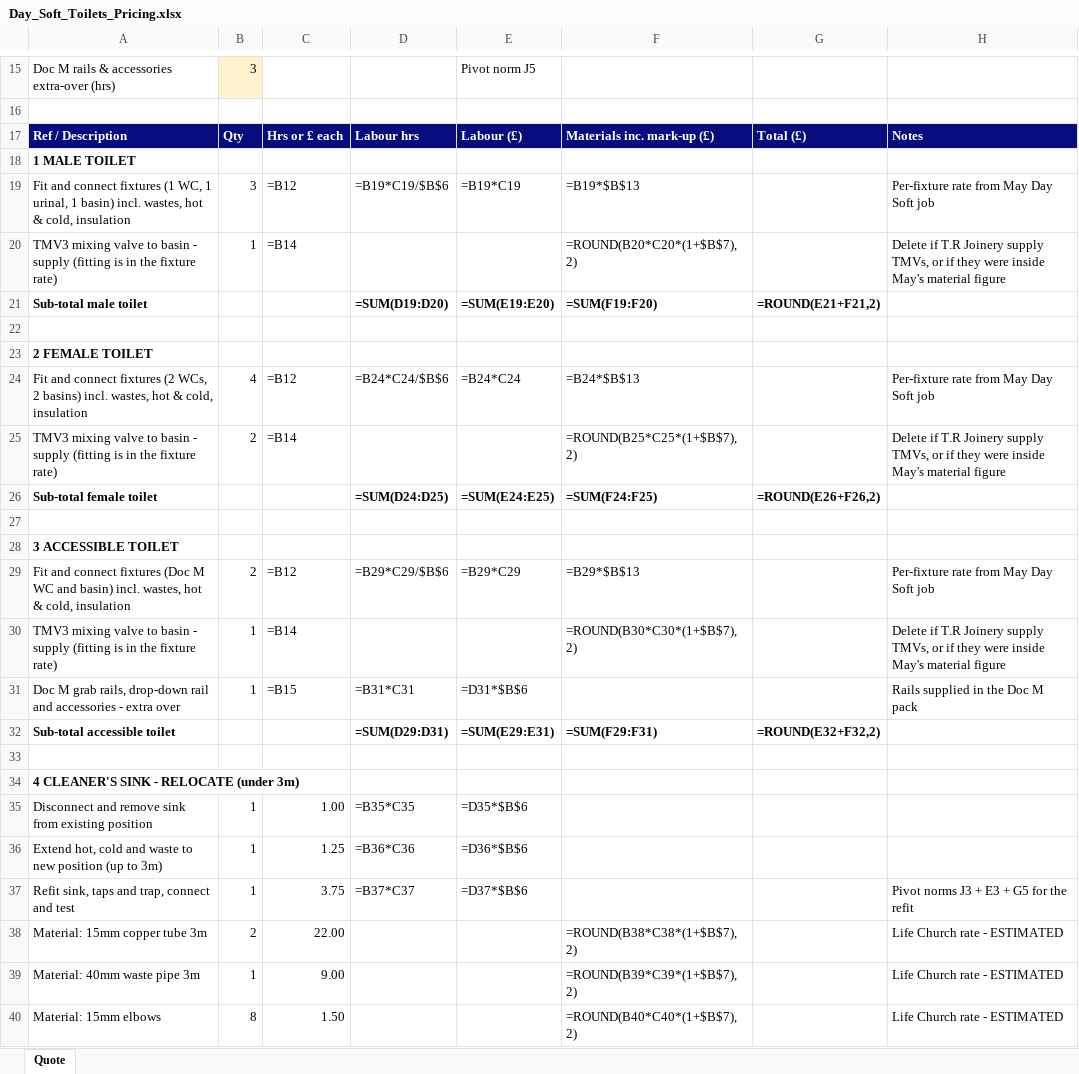
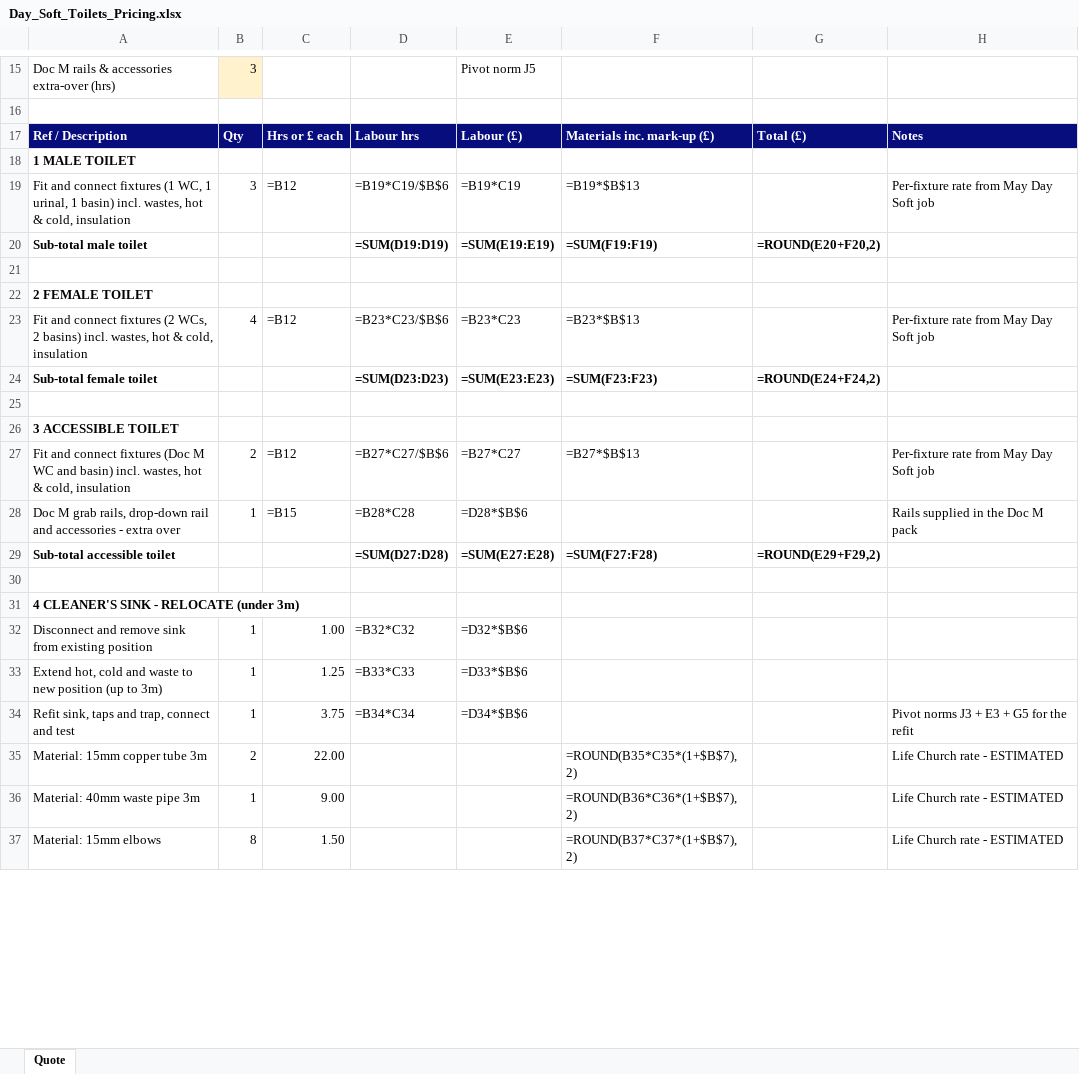
Before and after one commit to alanhannah/bug-free-bassoon, an Excel workbook: Day_Soft_Toilets_Pricing.xlsx, sheet Quote, drawn as a sheet; only a part is shown, gaps mark what is left out; values as stored, in another font and other column widths than the file's, no borders; formulas without a stored value are shown as written; removed rows and columns are numbered as before the commit, all else as after; the diff covers the shown part only; the diff names each change by its address in the sheet, - before the commit and + after, or states it on an @@ line.

```diff
--- a/Day_Soft_Toilets_Pricing.xlsx (sheet Quote)
+++ b/Day_Soft_Toilets_Pricing.xlsx (sheet Quote)
-row 20: TMV3 mixing valve to basin - supply (fitting is in the fixture rate) | 1 | =B14 |  |  | =ROUND(B20*C20*(1+$B$7),2) |  | Delete if T.R Joinery supply TMVs, or if they were inside May's material figure
-D20: =SUM(D19:D20)
+D20: =SUM(D19:D19)
-E20: =SUM(E19:E20)
+E20: =SUM(E19:E19)
-F20: =SUM(F19:F20)
+F20: =SUM(F19:F19)
-G20: =ROUND(E21+F21,2)
+G20: =ROUND(E20+F20,2)
-D23: =B24*C24/$B$6
+D23: =B23*C23/$B$6
-E23: =B24*C24
+E23: =B23*C23
-F23: =B24*$B$13
+F23: =B23*$B$13
-row 25: TMV3 mixing valve to basin - supply (fitting is in the fixture rate) | 2 | =B14 |  |  | =ROUND(B25*C25*(1+$B$7),2) |  | Delete if T.R Joinery supply TMVs, or if they were inside May's material figure
-D24: =SUM(D24:D25)
+D24: =SUM(D23:D23)
-E24: =SUM(E24:E25)
+E24: =SUM(E23:E23)
-F24: =SUM(F24:F25)
+F24: =SUM(F23:F23)
-G24: =ROUND(E26+F26,2)
+G24: =ROUND(E24+F24,2)
-D27: =B29*C29/$B$6
+D27: =B27*C27/$B$6
-E27: =B29*C29
+E27: =B27*C27
-F27: =B29*$B$13
+F27: =B27*$B$13
-row 30: TMV3 mixing valve to basin - supply (fitting is in the fixture rate) | 1 | =B14 |  |  | =ROUND(B30*C30*(1+$B$7),2) |  | Delete if T.R Joinery supply TMVs, or if they were inside May's material figure
-D28: =B31*C31
+D28: =B28*C28
-E28: =D31*$B$6
+E28: =D28*$B$6
-D29: =SUM(D29:D31)
+D29: =SUM(D27:D28)
-E29: =SUM(E29:E31)
+E29: =SUM(E27:E28)
-F29: =SUM(F29:F31)
+F29: =SUM(F27:F28)
-G29: =ROUND(E32+F32,2)
+G29: =ROUND(E29+F29,2)
-D32: =B35*C35
+D32: =B32*C32
-E32: =D35*$B$6
+E32: =D32*$B$6
-D33: =B36*C36
+D33: =B33*C33
-E33: =D36*$B$6
+E33: =D33*$B$6
-D34: =B37*C37
+D34: =B34*C34
-E34: =D37*$B$6
+E34: =D34*$B$6
-F35: =ROUND(B38*C38*(1+$B$7),2)
+F35: =ROUND(B35*C35*(1+$B$7),2)
-F36: =ROUND(B39*C39*(1+$B$7),2)
+F36: =ROUND(B36*C36*(1+$B$7),2)
-F37: =ROUND(B40*C40*(1+$B$7),2)
+F37: =ROUND(B37*C37*(1+$B$7),2)
```
Also changed, not shown: 1 added row and 38 edited cells elsewhere in this sheet, 1 other file.
